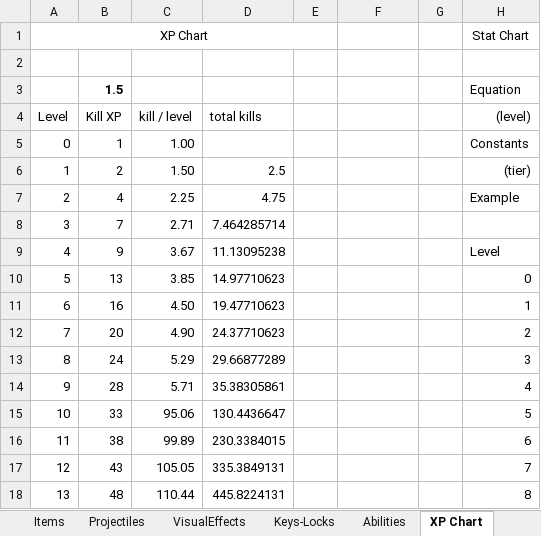
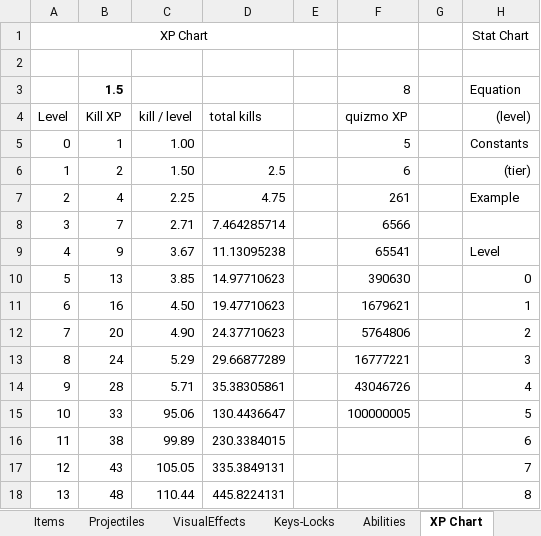
Before and after one commit to dgray001/LNZ, an Excel workbook: objects.xlsx, sheet XP Chart, drawn as a sheet; only a part is shown; values as stored, in another font and other column widths than the file's, no borders; the diff names each change by its address in the sheet, - before the commit and + after, or states it on an @@ line.

Commit message:
v0.7.4s: Save correct Quizmo answers in profile

```diff
--- a/objects.xlsx (sheet XP Chart)
+++ b/objects.xlsx (sheet XP Chart)
-F3: (empty)
+F3: 8
-F4: (empty)
+F4: quizmo XP
-F5: (empty)
+F5: 5
-F6: (empty)
+F6: 6
-F7: (empty)
+F7: 261
-F8: (empty)
+F8: 6566
-F9: (empty)
+F9: 65541
-F10: (empty)
+F10: 390630
-F11: (empty)
+F11: 1679621
-F12: (empty)
+F12: 5764806
-F13: (empty)
+F13: 16777221
-F14: (empty)
+F14: 43046726
-F15: (empty)
+F15: 100000005
```
Also changed, not shown: 10 other files.
